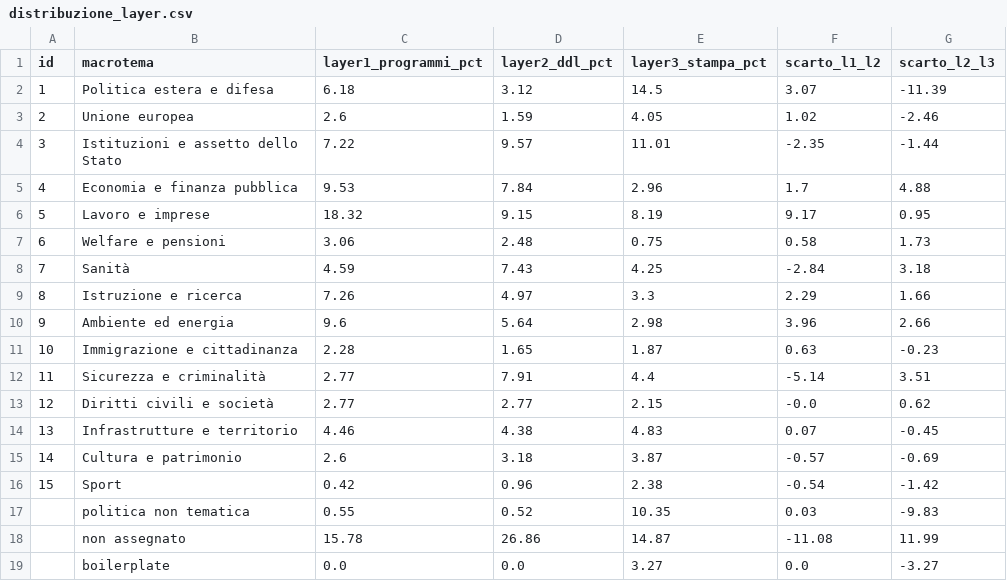
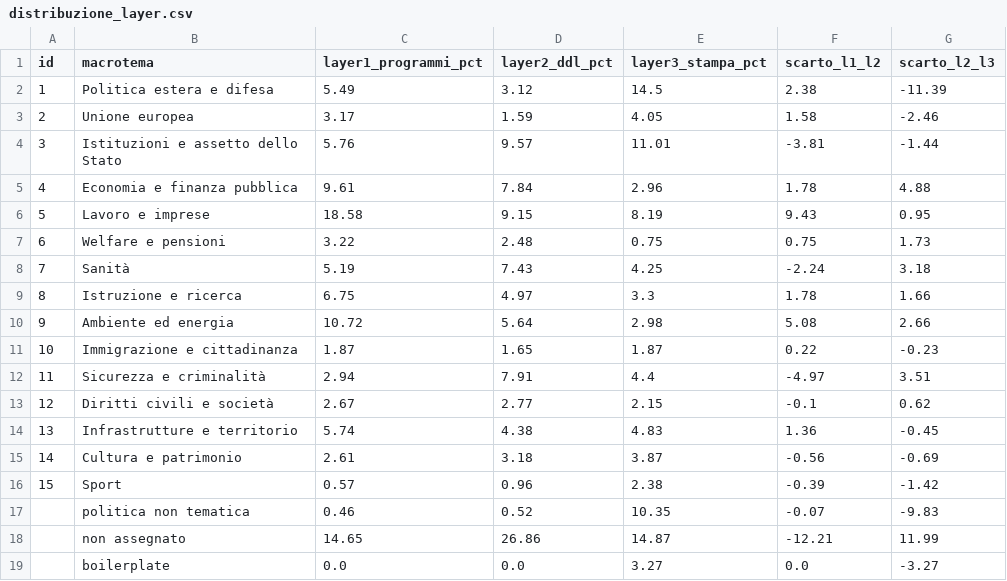
Before and after one commit to aida2526-team7/temi-politici, a CSV file: reports/ontologia_mapping/distribuzione_layer.csv, drawn as a sheet.

```diff
--- a/reports/ontologia_mapping/distribuzione_layer.csv
+++ b/reports/ontologia_mapping/distribuzione_layer.csv
@@ -1,19 +1,19 @@
 id,macrotema,layer1_programmi_pct,layer2_ddl_pct,layer3_stampa_pct,scarto_l1_l2,scarto_l2_l3
-1,Politica estera e difesa,6.18,3.12,14.5,3.07,-11.39
-2,Unione europea,2.6,1.59,4.05,1.02,-2.46
-3,Istituzioni e assetto dello Stato,7.22,9.57,11.01,-2.35,-1.44
-4,Economia e finanza pubblica,9.53,7.84,2.96,1.7,4.88
-5,Lavoro e imprese,18.32,9.15,8.19,9.17,0.95
-6,Welfare e pensioni,3.06,2.48,0.75,0.58,1.73
-7,Sanità,4.59,7.43,4.25,-2.84,3.18
-8,Istruzione e ricerca,7.26,4.97,3.3,2.29,1.66
-9,Ambiente ed energia,9.6,5.64,2.98,3.96,2.66
-10,Immigrazione e cittadinanza,2.28,1.65,1.87,0.63,-0.23
-11,Sicurezza e criminalità,2.77,7.91,4.4,-5.14,3.51
-12,Diritti civili e società,2.77,2.77,2.15,-0.0,0.62
-13,Infrastrutture e territorio,4.46,4.38,4.83,0.07,-0.45
-14,Cultura e patrimonio,2.6,3.18,3.87,-0.57,-0.69
-15,Sport,0.42,0.96,2.38,-0.54,-1.42
-,politica non tematica,0.55,0.52,10.35,0.03,-9.83
-,non assegnato,15.78,26.86,14.87,-11.08,11.99
+1,Politica estera e difesa,5.49,3.12,14.5,2.38,-11.39
+2,Unione europea,3.17,1.59,4.05,1.58,-2.46
+3,Istituzioni e assetto dello Stato,5.76,9.57,11.01,-3.81,-1.44
+4,Economia e finanza pubblica,9.61,7.84,2.96,1.78,4.88
+5,Lavoro e imprese,18.58,9.15,8.19,9.43,0.95
+6,Welfare e pensioni,3.22,2.48,0.75,0.75,1.73
+7,Sanità,5.19,7.43,4.25,-2.24,3.18
+8,Istruzione e ricerca,6.75,4.97,3.3,1.78,1.66
+9,Ambiente ed energia,10.72,5.64,2.98,5.08,2.66
+10,Immigrazione e cittadinanza,1.87,1.65,1.87,0.22,-0.23
+11,Sicurezza e criminalità,2.94,7.91,4.4,-4.97,3.51
+12,Diritti civili e società,2.67,2.77,2.15,-0.1,0.62
+13,Infrastrutture e territorio,5.74,4.38,4.83,1.36,-0.45
+14,Cultura e patrimonio,2.61,3.18,3.87,-0.56,-0.69
+15,Sport,0.57,0.96,2.38,-0.39,-1.42
+,politica non tematica,0.46,0.52,10.35,-0.07,-9.83
+,non assegnato,14.65,26.86,14.87,-12.21,11.99
 ,boilerplate,0.0,0.0,3.27,0.0,-3.27
```
Also changed, not shown: reports/ontologia_mapping/layer1_per_programma.csv, 11 other files.
